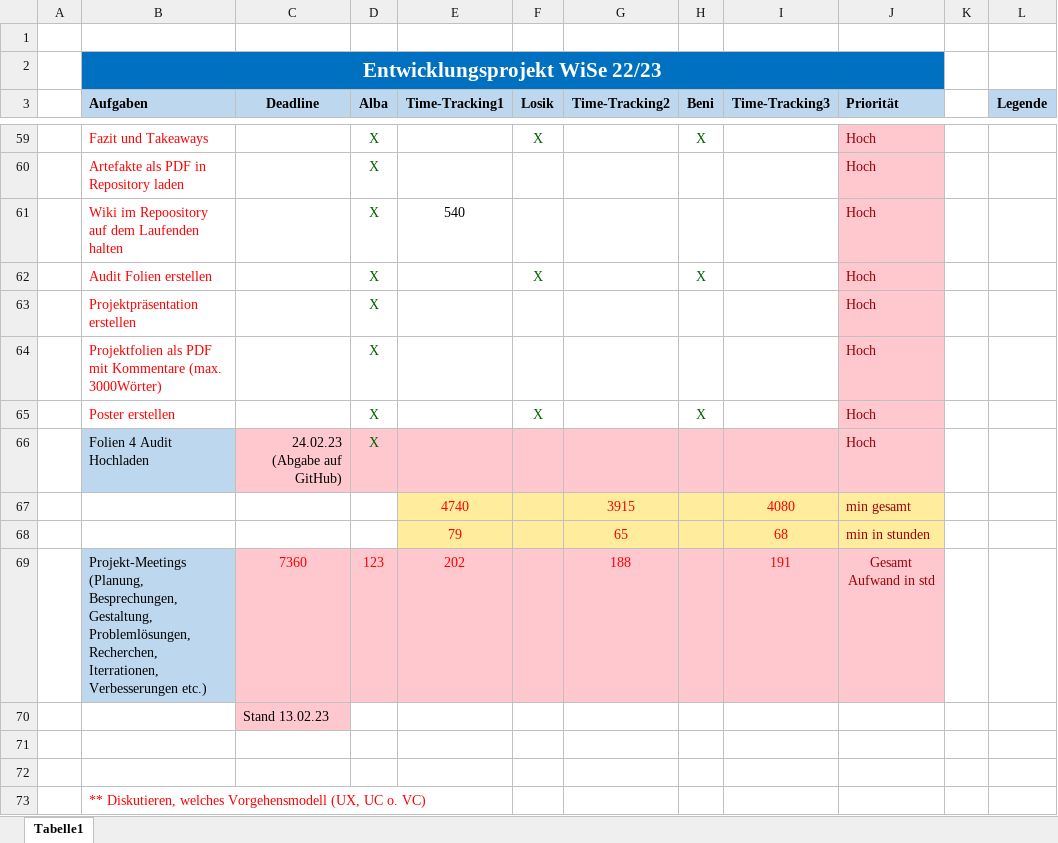
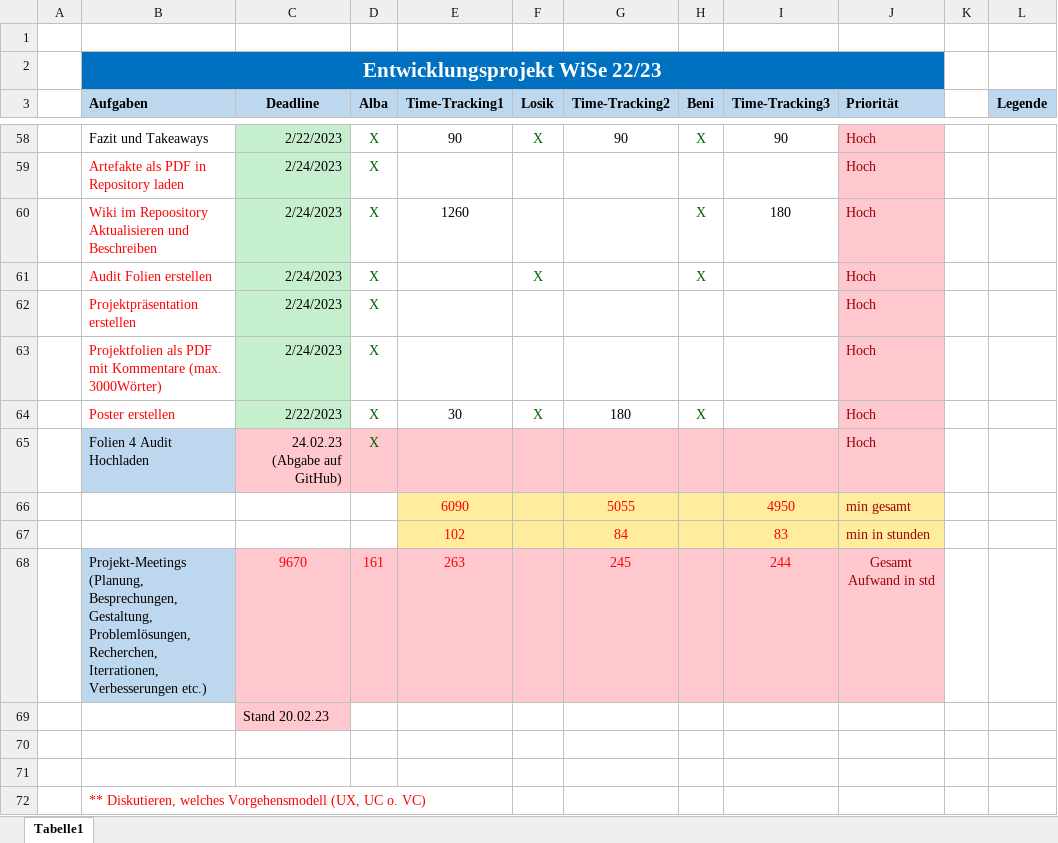
Before and after one commit to lamirkha/EPWS2223_Osaj_Sabetnia_Amir_Khanian, an Excel workbook: Artefakte/WS2223_Osaj_Sabetnia_AmirKhanian_Projektplan.xlsx, sheet Tabelle1, drawn as a sheet; only a part is shown, gaps mark what is left out; values as stored, in another font and other column widths than the file's, no borders; table styles not drawn; removed rows and columns are numbered as before the commit, all else as after; the diff covers the shown part only; the diff names each change by its address in the sheet, - before the commit and + after, or states it on an @@ line.

```diff
--- a/Artefakte/WS2223_Osaj_Sabetnia_AmirKhanian_Projektplan.xlsx (sheet Tabelle1)
+++ b/Artefakte/WS2223_Osaj_Sabetnia_AmirKhanian_Projektplan.xlsx (sheet Tabelle1)
-B58 text colour: #FF0000
+B58 text colour: black
-C58 (Deadline): (empty)
+C58 (Deadline): 2/22/2023
-C58:C59 fill: none
+C58:C59 fill: #C6EFCE
-E58 (Time-Tracking1): (empty)
+E58 (Time-Tracking1): 90
-G58 (Time-Tracking2): (empty)
+G58 (Time-Tracking2): 90
-I58 (Time-Tracking3): (empty)
+I58 (Time-Tracking3): 90
-C59 (Deadline): (empty)
+C59 (Deadline): 2/24/2023
-row 61:  | Wiki im Repoository auf dem Laufenden halten |  | X | 540 |  |  |  |  | Hoch
+row 60:  | Wiki im Repoository Aktualisieren und Beschreiben | 2/24/2023 | X | 1260 |  |  | X | 180 | Hoch
-C61:C63 (Deadline): (empty)
+C61:C63 (Deadline): 2/24/2023
-C61:C64 fill: none
+C61:C64 fill: #C6EFCE
-C64 (Deadline): (empty)
+C64 (Deadline): 2/22/2023
-E64 (Time-Tracking1): (empty)
+E64 (Time-Tracking1): 30
-G64 (Time-Tracking2): (empty)
+G64 (Time-Tracking2): 180
-row 67:  |  |  |  | 4740 |  | 3915 |  | 4080 | min gesamt
-row 68:  |  |  |  | 79 |  | 65 |  | 68 | min in stunden
-row 69:  | Projekt-Meetings (Planung, Besprechungen, Gestaltung, Problemlösungen, Recherchen, Iterrationen, Verbesserungen etc.) | 7360 | 123 | 202 |  | 188 |  | 191 | Gesamt Aufwand in std
+row 66:  |  |  |  | 6090 |  | 5055 |  | 4950 | min gesamt
+row 67:  |  |  |  | 102 |  | 84 |  | 83 | min in stunden
+row 68:  | Projekt-Meetings (Planung, Besprechungen, Gestaltung, Problemlösungen, Recherchen, Iterrationen, Verbesserungen etc.) | 9670 | 161 | 263 |  | 245 |  | 244 | Gesamt Aufwand in std
-C69 (Deadline): Stand 13.02.23
+C69 (Deadline): Stand 20.02.23
```
Also changed, not shown: 3 added rows, 4 removed rows, 21 edited cells and cell formats elsewhere in this sheet, 5 other files.
